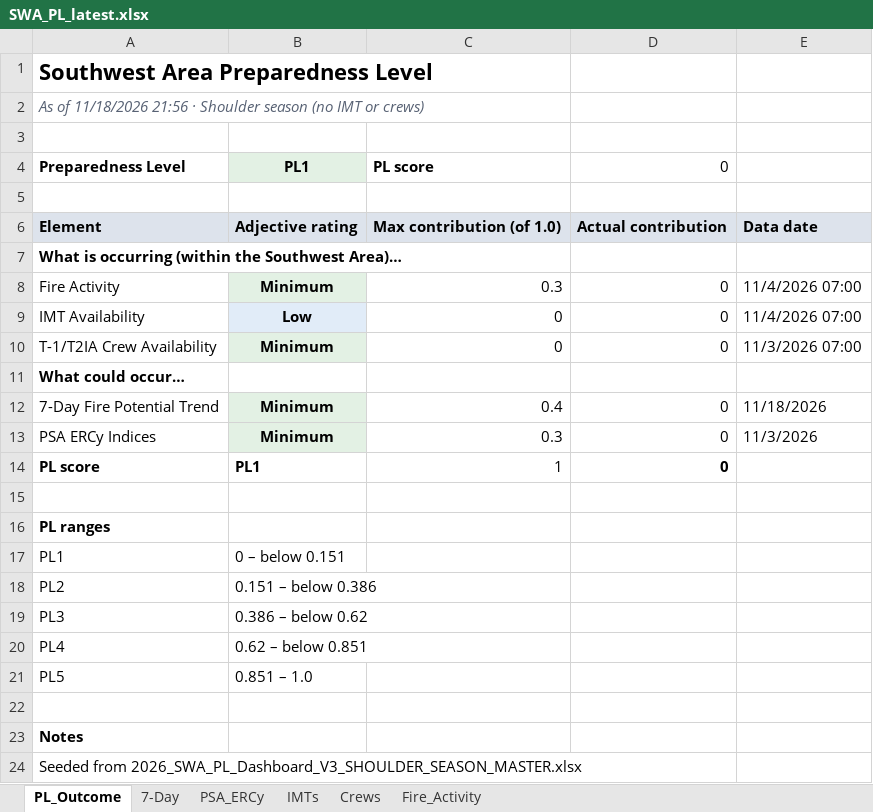
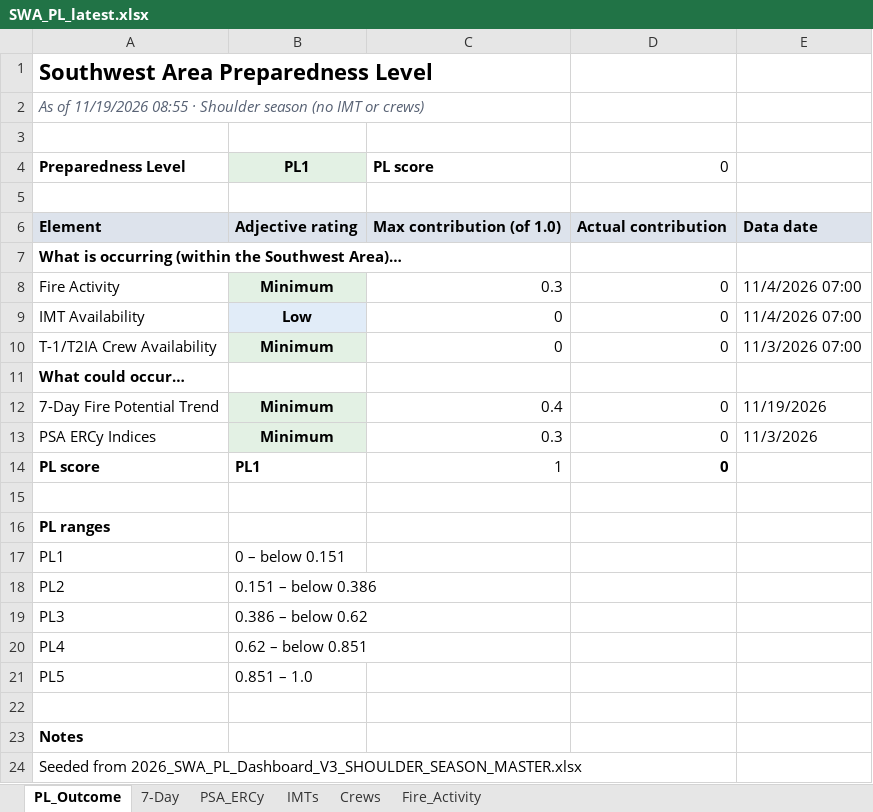
Before and after one commit to SWCCFireWx/sw-pl-tool, an Excel workbook: reports/SWA_PL_latest.xlsx, sheet PL_Outcome, drawn as a sheet; values as stored, in another font and other column widths than the file's, no borders; the diff names each change by its address in the sheet, - before the commit and + after, or states it on an @@ line.

```diff
--- a/reports/SWA_PL_latest.xlsx (sheet PL_Outcome)
+++ b/reports/SWA_PL_latest.xlsx (sheet PL_Outcome)
-A2: As of 11/18/2026 21:56 · Shoulder…
+A2: As of 11/19/2026 08:55 · Shoulder…
-E12: 11/18/2026
+E12: 11/19/2026
```
Also changed, not shown: sheet 7-Day, 10 other files.
